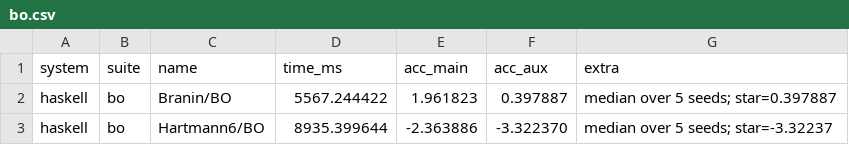
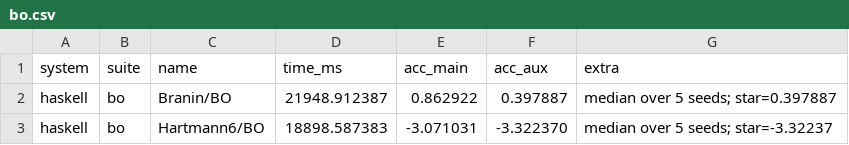
Before and after one commit to frenzieddoll/hanalyze, a CSV file: bench/results/haskell/bo.csv, drawn as a sheet.

```diff
--- a/bench/results/haskell/bo.csv
+++ b/bench/results/haskell/bo.csv
@@ -1,3 +1,3 @@
 system,suite,name,time_ms,acc_main,acc_aux,extra
-haskell,bo,Branin/BO,5567.244422,1.961823,0.397887,median over 5 seeds; star=0.397887
-haskell,bo,Hartmann6/BO,8935.399644,-2.363886,-3.322370,median over 5 seeds; star=-3.32237
+haskell,bo,Branin/BO,21948.912387,0.862922,0.397887,median over 5 seeds; star=0.397887
+haskell,bo,Hartmann6/BO,18898.587383,-3.071031,-3.322370,median over 5 seeds; star=-3.32237
```
Also changed, not shown: 6 other files.
